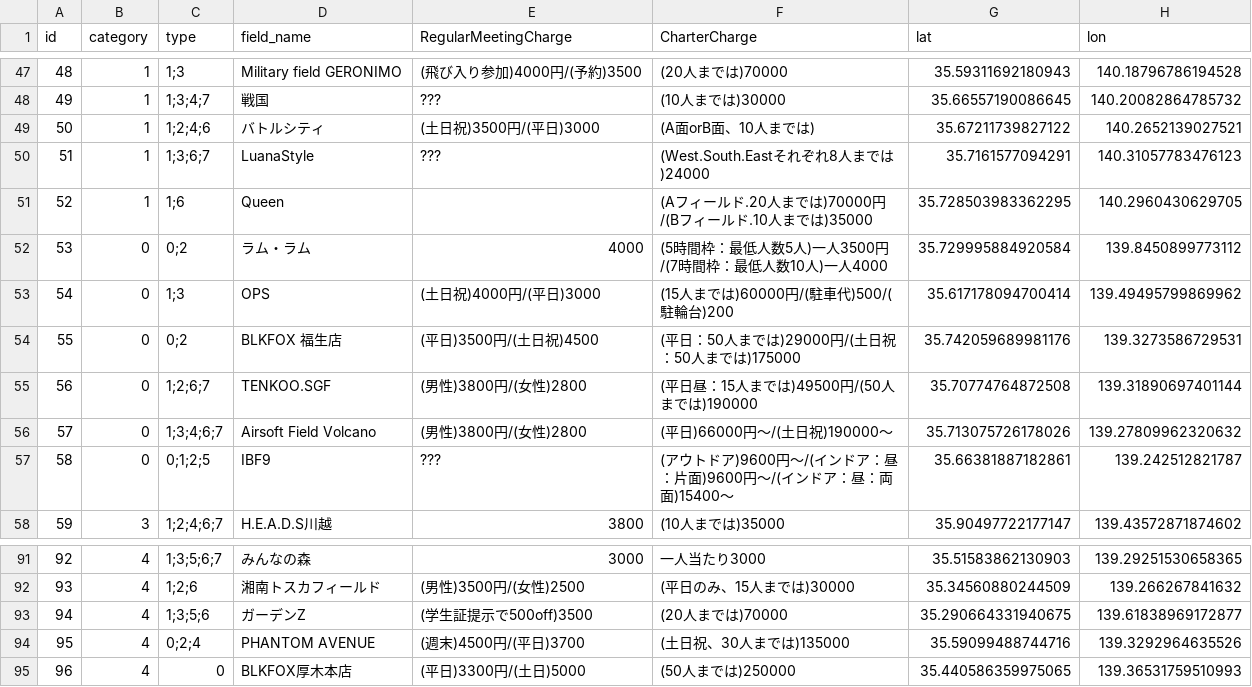
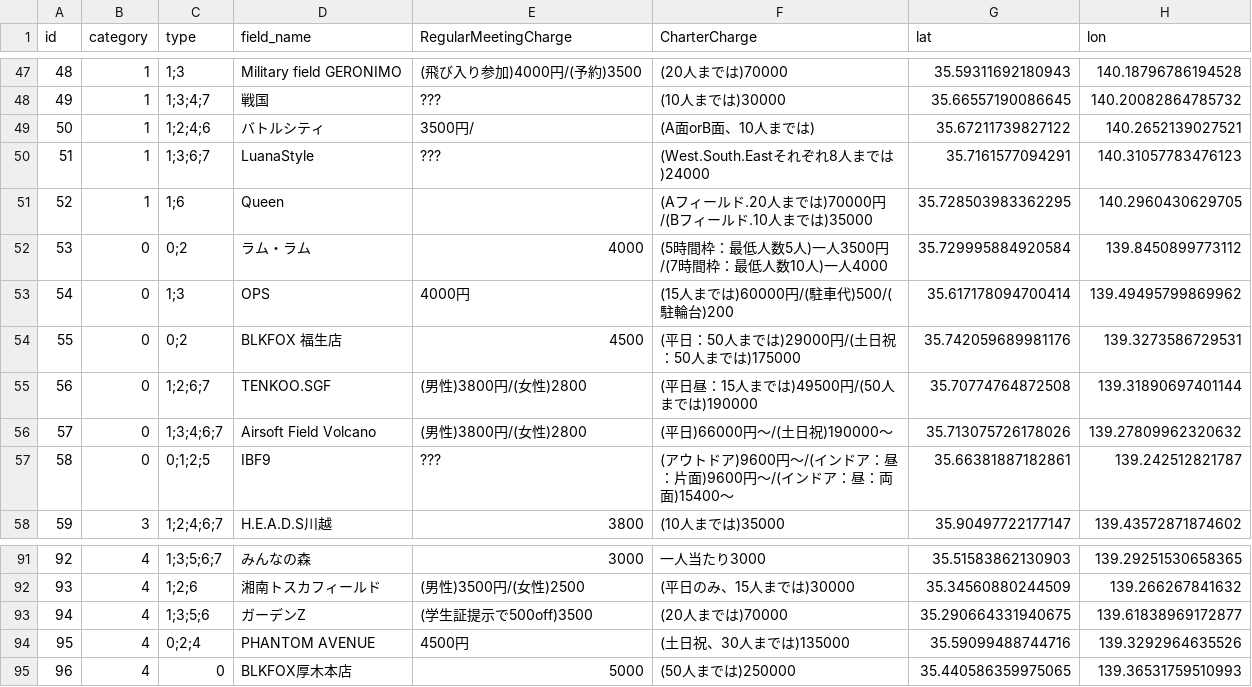
Before and after one commit to yoshi615/AirsoftFieldMap-public-, a CSV file: FieldList.csv, drawn as a sheet; only a part is shown, gaps mark what is left out; the diff names each change by its address in the sheet, - before the commit and + after, or states it on an @@ line.

```diff
--- a/FieldList.csv
+++ b/FieldList.csv
-E49 (RegularMeetingCharge): (土日祝)3500円/(平日)3000
+E49 (RegularMeetingCharge): 3500円/
-E53 (RegularMeetingCharge): (土日祝)4000円/(平日)3000
+E53 (RegularMeetingCharge): 4000円
-E54 (RegularMeetingCharge): (平日)3500円/(土日祝)4500
+E54 (RegularMeetingCharge): 4500
-E94 (RegularMeetingCharge): (週末)4500円/(平日)3700
+E94 (RegularMeetingCharge): 4500円
-E95 (RegularMeetingCharge): (平日)3300円/(土日)5000
+E95 (RegularMeetingCharge): 5000
```
Also changed, not shown: 2 other files.
